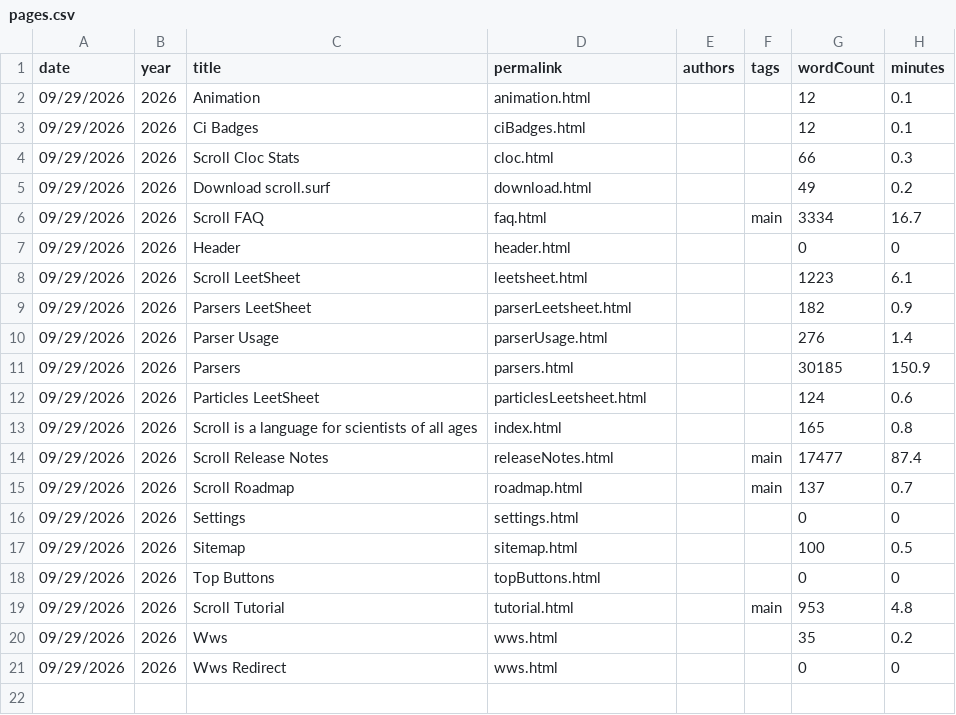
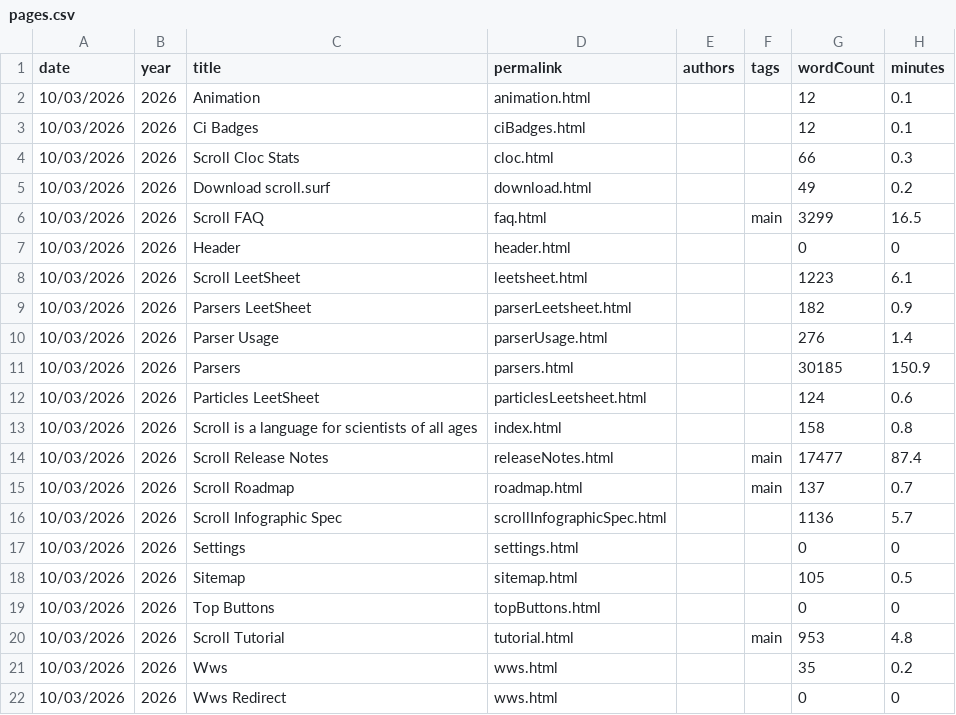
Before and after one commit to breck7/scroll, a CSV file: pages.csv, drawn as a sheet.

Commit message:
Deploying to wws from @ breck7/scroll@a30f9340f42b8032c664048e6f0ca696a392c7b4 🚀

```diff
--- a/pages.csv
+++ b/pages.csv
@@ -1,21 +1,22 @@
 date,year,title,permalink,authors,tags,wordCount,minutes
-09/29/2026,2026,Animation,animation.html,,,12,0.1
-09/29/2026,2026,Ci Badges,ciBadges.html,,,12,0.1
-09/29/2026,2026,Scroll Cloc Stats,cloc.html,,,66,0.3
-09/29/2026,2026,Download scroll.surf,download.html,,,49,0.2
-09/29/2026,2026,Scroll FAQ,faq.html,,main,3334,16.7
-09/29/2026,2026,Header,header.html,,,0,0
-09/29/2026,2026,Scroll LeetSheet,leetsheet.html,,,1223,6.1
-09/29/2026,2026,Parsers LeetSheet,parserLeetsheet.html,,,182,0.9
-09/29/2026,2026,Parser Usage,parserUsage.html,,,276,1.4
-09/29/2026,2026,Parsers,parsers.html,,,30185,150.9
-09/29/2026,2026,Particles LeetSheet,particlesLeetsheet.html,,,124,0.6
-09/29/2026,2026,Scroll is a language for scientists of all ages,index.html,,,165,0.8
-09/29/2026,2026,Scroll Release Notes,releaseNotes.html,,main,17477,87.4
-09/29/2026,2026,Scroll Roadmap,roadmap.html,,main,137,0.7
-09/29/2026,2026,Settings,settings.html,,,0,0
-09/29/2026,2026,Sitemap,sitemap.html,,,100,0.5
-09/29/2026,2026,Top Buttons,topButtons.html,,,0,0
-09/29/2026,2026,Scroll Tutorial,tutorial.html,,main,953,4.8
-09/29/2026,2026,Wws,wws.html,,,35,0.2
-09/29/2026,2026,Wws Redirect,wws.html,,,0,0
+10/03/2026,2026,Animation,animation.html,,,12,0.1
+10/03/2026,2026,Ci Badges,ciBadges.html,,,12,0.1
+10/03/2026,2026,Scroll Cloc Stats,cloc.html,,,66,0.3
+10/03/2026,2026,Download scroll.surf,download.html,,,49,0.2
+10/03/2026,2026,Scroll FAQ,faq.html,,main,3299,16.5
+10/03/2026,2026,Header,header.html,,,0,0
+10/03/2026,2026,Scroll LeetSheet,leetsheet.html,,,1223,6.1
+10/03/2026,2026,Parsers LeetSheet,parserLeetsheet.html,,,182,0.9
+10/03/2026,2026,Parser Usage,parserUsage.html,,,276,1.4
+10/03/2026,2026,Parsers,parsers.html,,,30185,150.9
+10/03/2026,2026,Particles LeetSheet,particlesLeetsheet.html,,,124,0.6
+10/03/2026,2026,Scroll is a language for scientists of all ages,index.html,,,158,0.8
+10/03/2026,2026,Scroll Release Notes,releaseNotes.html,,main,17477,87.4
+10/03/2026,2026,Scroll Roadmap,roadmap.html,,main,137,0.7
+10/03/2026,2026,Scroll Infographic Spec,scrollInfographicSpec.html,,,1136,5.7
+10/03/2026,2026,Settings,settings.html,,,0,0
+10/03/2026,2026,Sitemap,sitemap.html,,,105,0.5
+10/03/2026,2026,Top Buttons,topButtons.html,,,0,0
+10/03/2026,2026,Scroll Tutorial,tutorial.html,,main,953,4.8
+10/03/2026,2026,Wws,wws.html,,,35,0.2
+10/03/2026,2026,Wws Redirect,wws.html,,,0,0
```
Also changed, not shown: blog/posts.csv, blog/posts.tsv, 30 other files.
